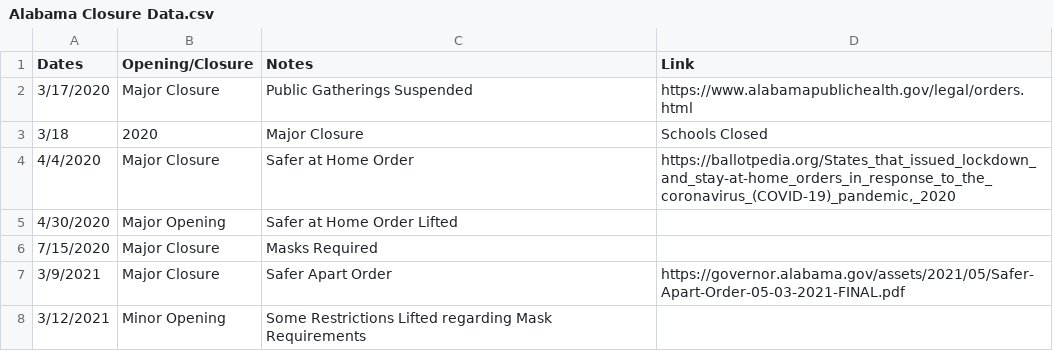
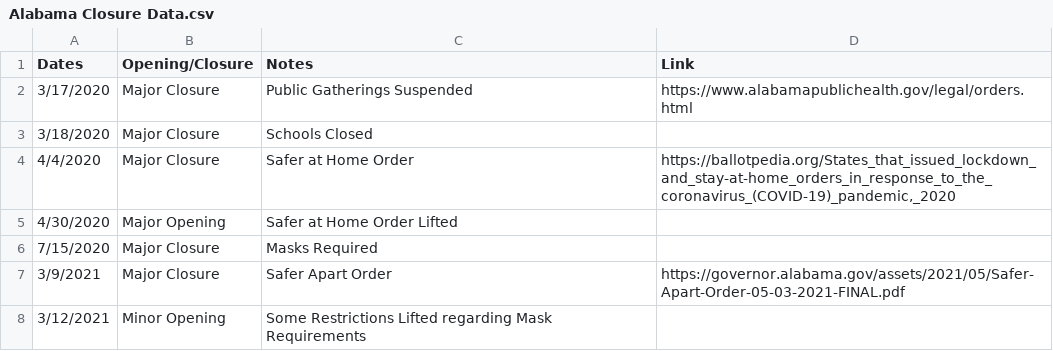
Before and after one commit to holiday-pettijohn/COVID-Tracking-Biola-Summer, a CSV file: Data/State Closure Data/Alabama Closure Data.csv, drawn as a sheet.

Commit message:
Update Alabama Closure Data.csv

```diff
--- a/Data/State Closure Data/Alabama Closure Data.csv
+++ b/Data/State Closure Data/Alabama Closure Data.csv
@@ -2,3 +2,3 @@ Dates,Opening/Closure,Notes,Link
 3/17/2020,Major Closure,Public Gatherings Suspended,https://www.alabamapublichealth.gov/legal/orders.html
-3/18,2020,Major Closure,Schools Closed
+3/18/2020,Major Closure,Schools Closed,
 4/4/2020,Major Closure,Safer at Home Order,"https://ballotpedia.org/States_that_issued_lockdown_and_stay-at-home_orders_in_response_to_the_coronavirus_(COVID-19)_pandemic,_2020"
```
